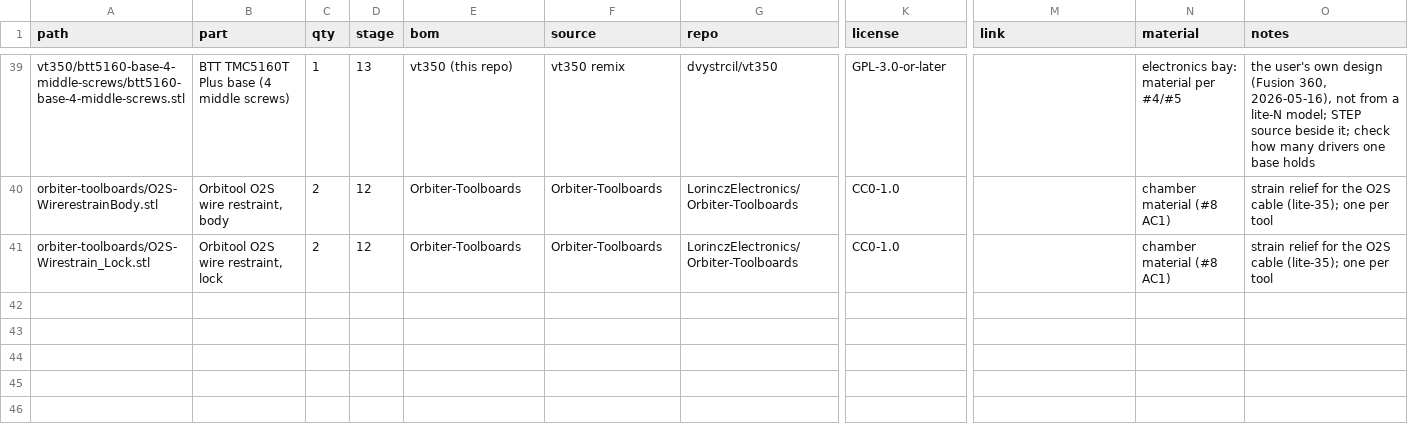
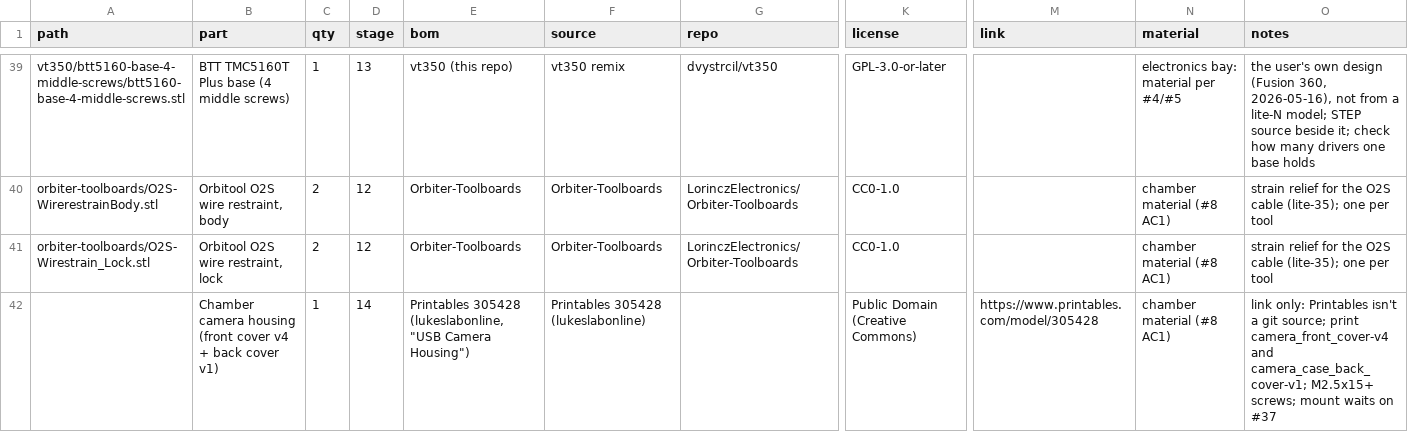
Before and after one commit to dvystrcil/vt350, a CSV file: parts/printed/manifest.csv, drawn as a sheet; only a part is shown, gaps mark what is left out; rows hold the shown columns only; the diff names each change by its address in the sheet, - before the commit and + after, or states it on an @@ line.

```diff
--- a/parts/printed/manifest.csv
+++ b/parts/printed/manifest.csv
+row 42:  | Chamber camera housing (front cover v4 + back cover v1) | 1 | 14 | Printables 305428 (lukeslabonline, "USB Camera Housing") | Printables 305428 (lukeslabonline) |  | Public Domain (Creative Commons) | https://www.printables.com/model/305428 | chamber material (#8 AC1) | link only: Printables isn't a git source; print camera_front_cover-v4 and camera_case_back_cover-v1; M2.5x15+ screws; mount waits on #37
```
Also changed, not shown: 3 other files.
